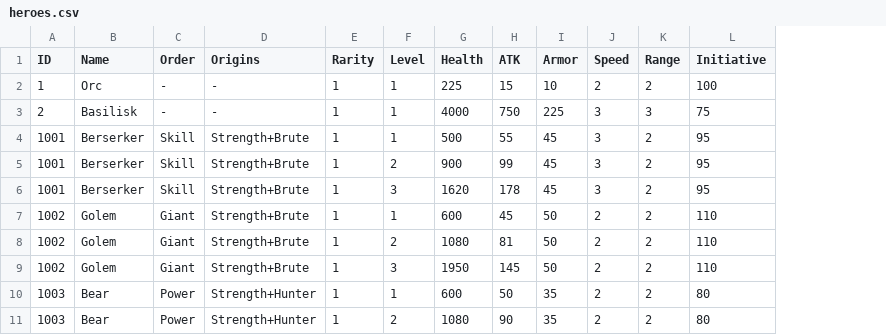
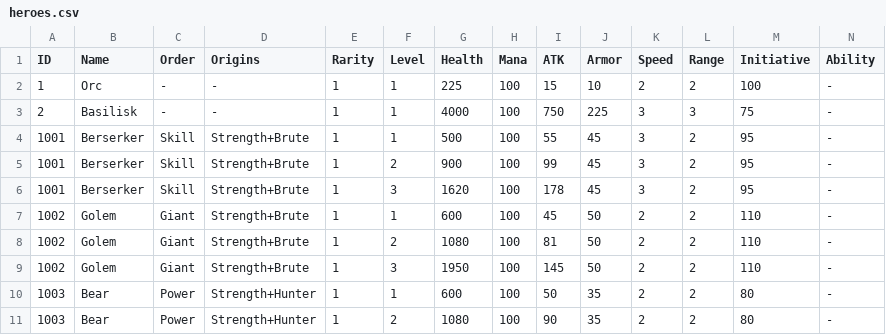
Before and after one commit to Knivelty/Zenith, a CSV file: packages/data/heroes.csv, drawn as a sheet; only a part is shown; the diff names each change by its address in the sheet, - before the commit and + after, or states it on an @@ line.

Commit message:
feat: init ability animation

```diff
--- a/packages/data/heroes.csv
+++ b/packages/data/heroes.csv
+column H (Mana), rows 2-11: all 100
+column N (Ability), rows 2-11: all -
```
Also changed, not shown: 27 other files.
